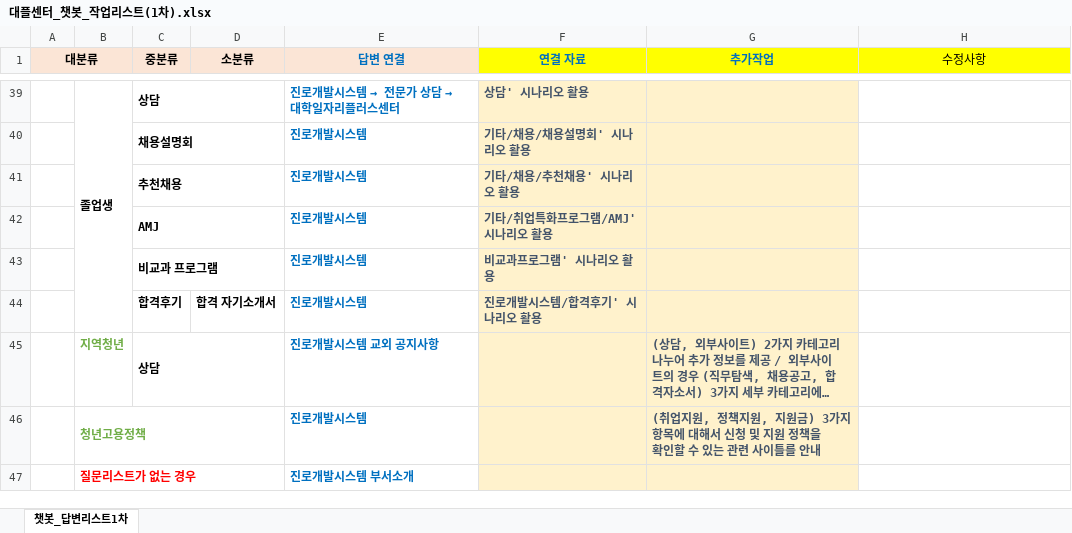
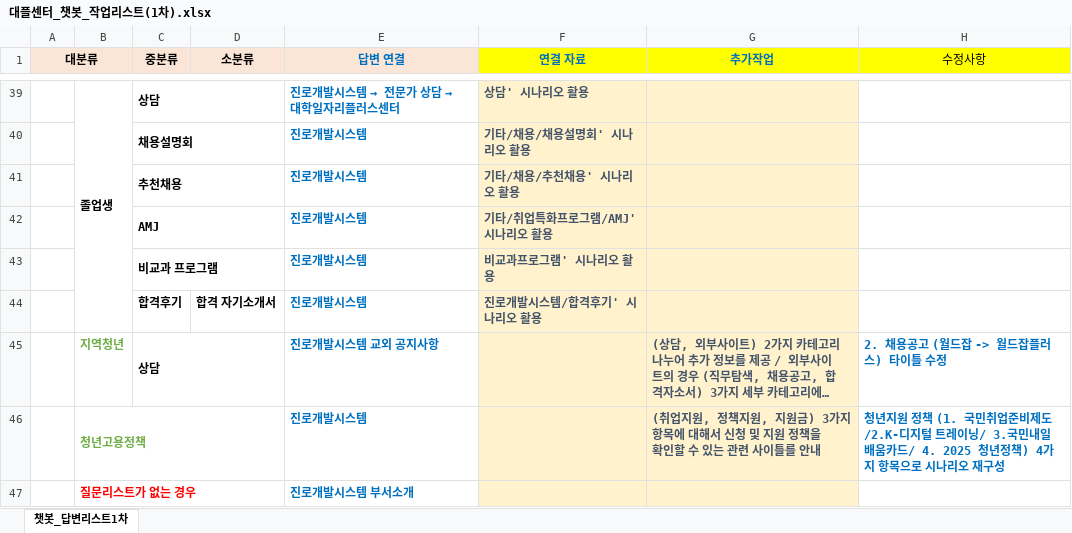
Before and after one commit to HansungJang/PSC2024_CHATBOT, an Excel workbook: 8. 카카오 챗봇/6. 작업 기록/대플센터_챗봇_작업리스트(1차).xlsx, sheet 챗봇_답변리스트1차, drawn as a sheet; only a part is shown, gaps mark what is left out; long unchanged cells end in …; values as stored, in another font and other column widths than the file's, no borders; table styles not drawn; the diff names each change by its address in the sheet, - before the commit and + after, or states it on an @@ line.

Commit message:
modify - 시나리오(청년지원정책/지역청년) 수정

```diff
--- a/8. 카카오 챗봇/6. 작업 기록/대플센터_챗봇_작업리스트(1차).xlsx (sheet 챗봇_답변리스트1차)
+++ b/8. 카카오 챗봇/6. 작업 기록/대플센터_챗봇_작업리스트(1차).xlsx (sheet 챗봇_답변리스트1차)
-H45 (수정사항): (empty)
+H45 (수정사항): 2. 채용공고 (월드잡 -> 월드잡플러스) 타이틀 수정
-H46 (수정사항): (empty)
+H46 (수정사항): 청년지원 정책 (1. 국민취업준비제도/2.K-디지털 트레이닝/ 3.국민내일배움카드/ 4. 2025 청년정책) 4가지 항목으로 시나리오 재구성
```
